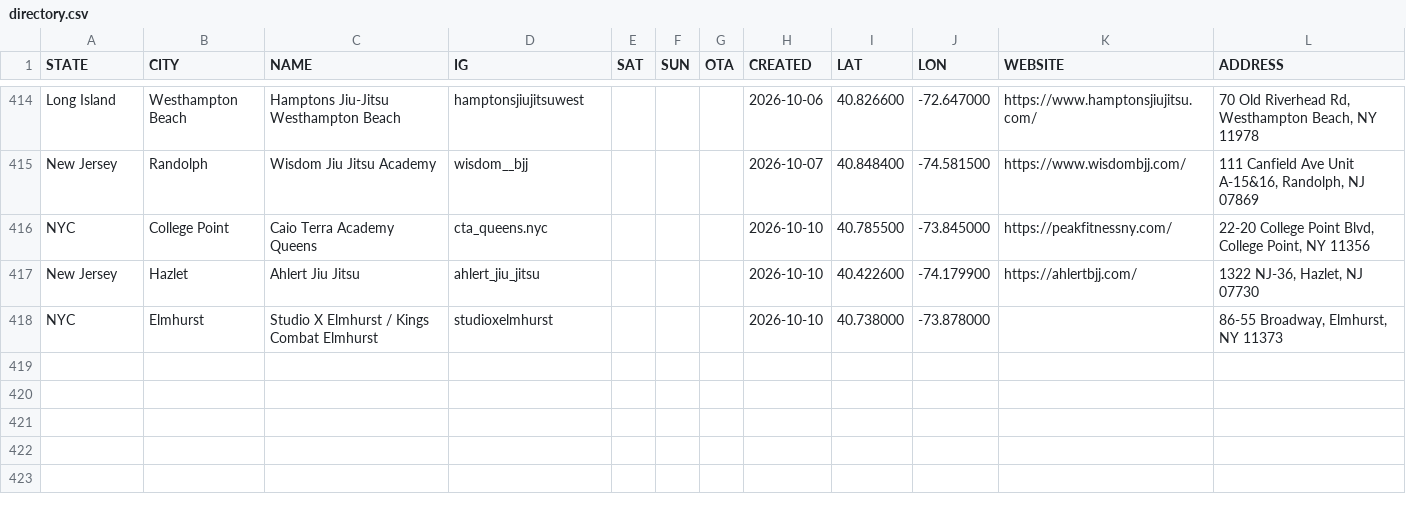
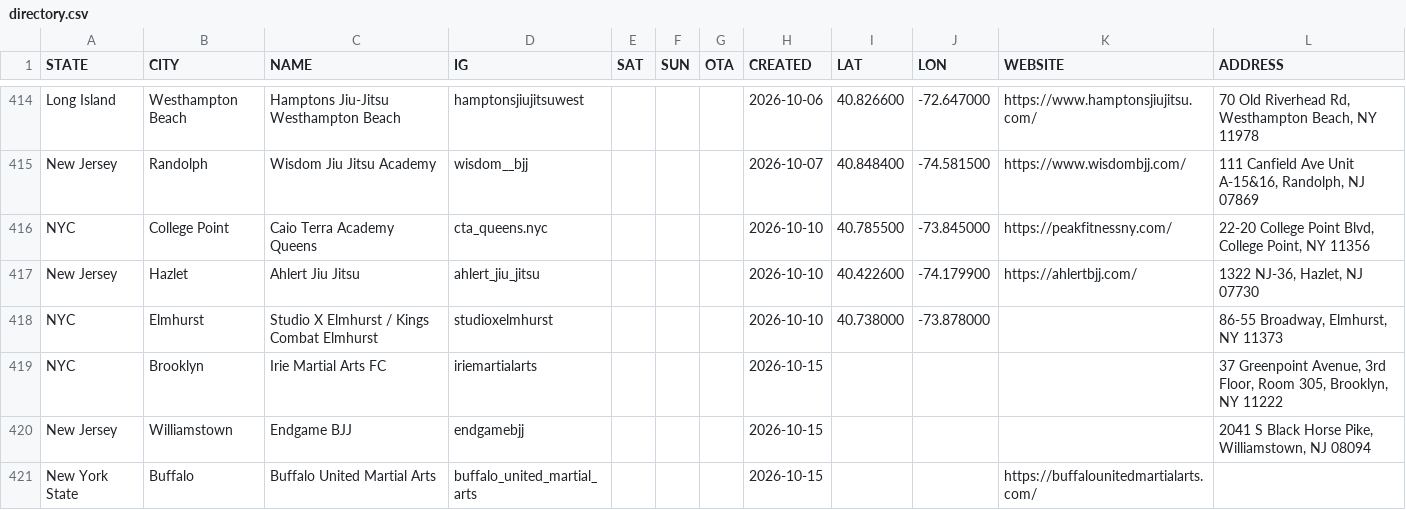
Before and after one commit to jj5ben77/bjjseminars.live, a CSV file: directory.csv, drawn as a sheet; only a part is shown, gaps mark what is left out; the diff names each change by its address in the sheet, - before the commit and + after, or states it on an @@ line.

```diff
--- a/directory.csv
+++ b/directory.csv
+row 419: NYC | Brooklyn | Irie Martial Arts FC | iriemartialarts |  |  |  | 2026-10-15 |  |  |  | 37 Greenpoint Avenue, 3rd Floor, Room 305, Brooklyn, NY 11222
+row 420: New Jersey | Williamstown | Endgame BJJ | endgamebjj |  |  |  | 2026-10-15 |  |  |  | 2041 S Black Horse Pike, Williamstown, NJ 08094
+row 421: New York State | Buffalo | Buffalo United Martial Arts | buffalo_united_martial_arts |  |  |  | 2026-10-15 |  |  | https://buffalounitedmartialarts.com/
```
Also changed, not shown: events.csv, 6 other files.
